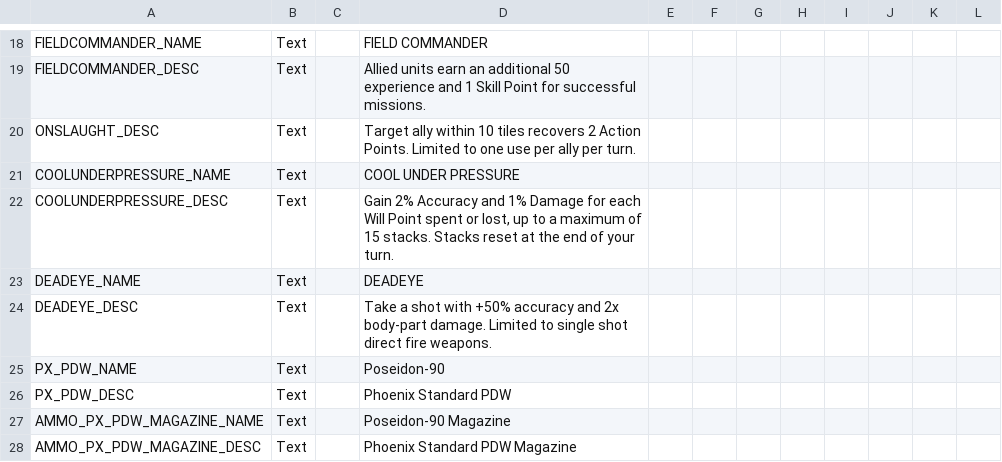
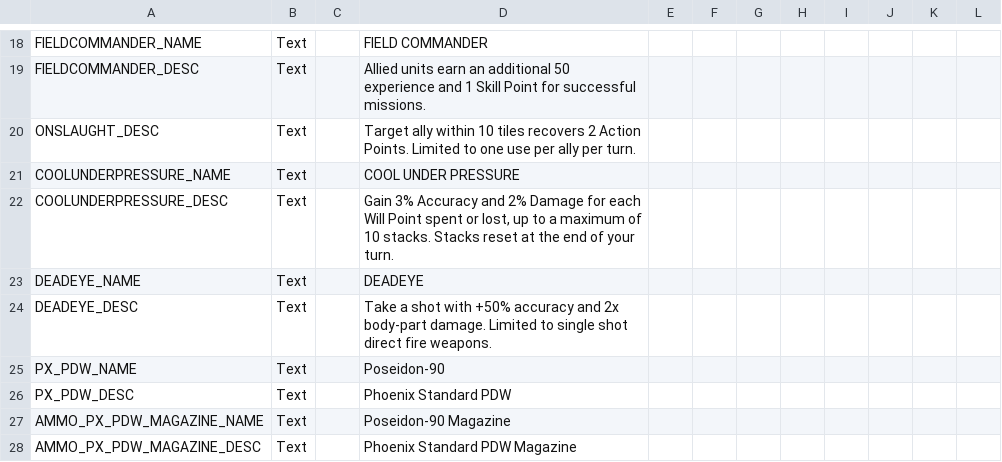
Before and after one commit to LucusTheDestroyer/PhoenixPoint-Officer-Class, a CSV file: Officer/Assets/Localization/OfficerMod.csv, drawn as a sheet; only a part is shown, gaps mark what is left out.

Commit message:
Rebalance Cool Under Pressure: Max stacks 15->10, Accuracy per stack 2->3%, Damage per stack 1->2%. Update Localization

```diff
--- a/Officer/Assets/Localization/OfficerMod.csv
+++ b/Officer/Assets/Localization/OfficerMod.csv
@@ -21,3 +21,3 @@ ONSLAUGHT_DESC, Text,,Target ally within 10 tiles recovers 2 Action Points. Limi
 COOLUNDERPRESSURE_NAME, Text,,COOL UNDER PRESSURE,,,,,,,,
-COOLUNDERPRESSURE_DESC, Text,,"Gain 2% Accuracy and 1% Damage for each Will Point spent or lost, up to a maximum of 15 stacks. Stacks reset at the end of your turn.",,,,,,,,
+COOLUNDERPRESSURE_DESC, Text,,"Gain 3% Accuracy and 2% Damage for each Will Point spent or lost, up to a maximum of 10 stacks. Stacks reset at the end of your turn.",,,,,,,,
 DEADEYE_NAME, Text,,DEADEYE,,,,,,,,
```
Also changed, not shown: 1 other file.
